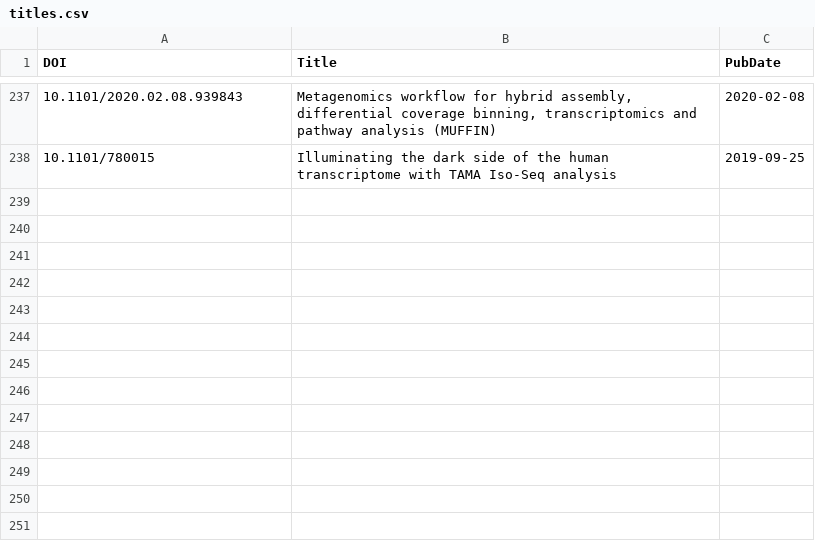
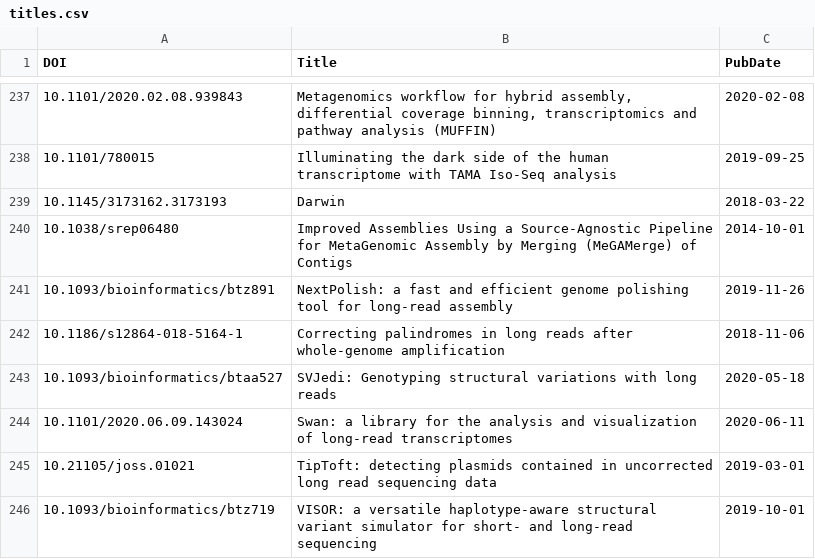
Before and after one commit to mritchielab/long_read_tools, a CSV file: docs/data/titles.csv, drawn as a sheet; only a part is shown, gaps mark what is left out; the diff names each change by its address in the sheet, - before the commit and + after, or states it on an @@ line.

Commit message:
Add more tools  + edit tools.js to have link to code
previously tool source code did not have the link. now the hyperlink is added.

```diff
--- a/docs/data/titles.csv
+++ b/docs/data/titles.csv
+row 239: 10.1145/3173162.3173193 | Darwin | 2018-03-22
+row 240: 10.1038/srep06480 | Improved Assemblies Using a Source-Agnostic Pipeline for MetaGenomic Assembly by Merging (MeGAMerge) of Contigs | 2014-10-01
+row 241: 10.1093/bioinformatics/btz891 | NextPolish: a fast and efficient genome polishing tool for long-read assembly | 2019-11-26
+row 242: 10.1186/s12864-018-5164-1 | Correcting palindromes in long reads after whole-genome amplification | 2018-11-06
+row 243: 10.1093/bioinformatics/btaa527 | SVJedi: Genotyping structural variations with long reads | 2020-05-18
+row 244: 10.1101/2020.06.09.143024 | Swan: a library for the analysis and visualization of long-read transcriptomes | 2020-06-11
+row 245: 10.21105/joss.01021 | TipToft: detecting plasmids contained in uncorrected long read sequencing data | 2019-03-01
+row 246: 10.1093/bioinformatics/btz719 | VISOR: a versatile haplotype-aware structural variant simulator for short- and long-read sequencing | 2019-10-01
```
Also changed, not shown: 29 other files.
